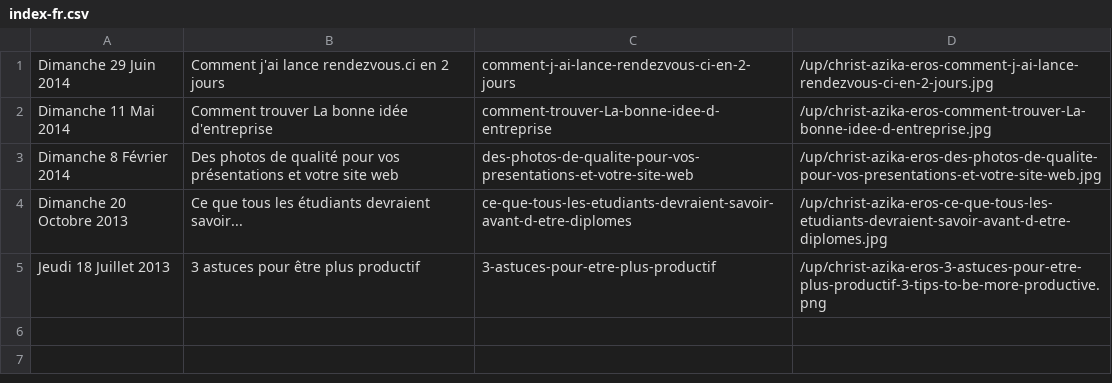
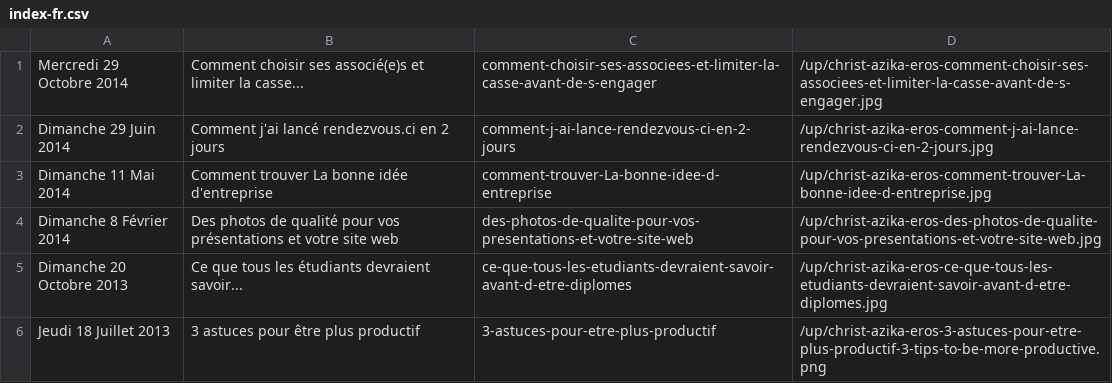
Before and after one commit to Supm4n/christ.azika-eros.org, a CSV file: index-fr.csv, drawn as a sheet.

```diff
--- a/index-fr.csv
+++ b/index-fr.csv
@@ -1,2 +1,4 @@
-"Dimanche 29 Juin 2014","Comment j'ai lance rendezvous.ci en 2 jours","comment-j-ai-lance-rendezvous-ci-en-2-jours","/up/christ-azika-eros-comment-j-ai-lance-rendezvous-ci-en-2-jours.jpg",
+"Mercredi 29 Octobre 2014","Comment choisir ses associé(e)s et limiter la casse...","comment-choisir-ses-associees-et-limiter-la-casse-avant-de-s-engager
+","/up/christ-azika-eros-comment-choisir-ses-associees-et-limiter-la-casse-avant-de-s-engager.jpg",
+"Dimanche 29 Juin 2014","Comment j'ai lancé rendezvous.ci en 2 jours","comment-j-ai-lance-rendezvous-ci-en-2-jours","/up/christ-azika-eros-comment-j-ai-lance-rendezvous-ci-en-2-jours.jpg",
 "Dimanche 11 Mai 2014","Comment trouver La bonne idée d'entreprise","comment-trouver-La-bonne-idee-d-entreprise","/up/christ-azika-eros-comment-trouver-La-bonne-idee-d-entreprise.jpg",
```
Also changed, not shown: 3 other files.
